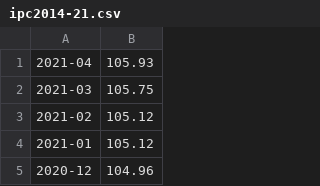
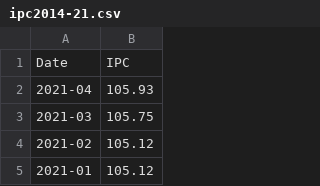
Before and after one commit to TristanBeuzelin/Projet-info-BNP, a CSV file: ipc2014-21.csv, drawn as a sheet; only a part is shown; the shorter side is filled out with more unchanged rows; the diff names each change by its address in the sheet, - before the commit and + after, or states it on an @@ line.

```diff
--- a/ipc2014-21.csv
+++ b/ipc2014-21.csv
+row 1: Date | IPC
```
Also changed, not shown: 2 other files.
